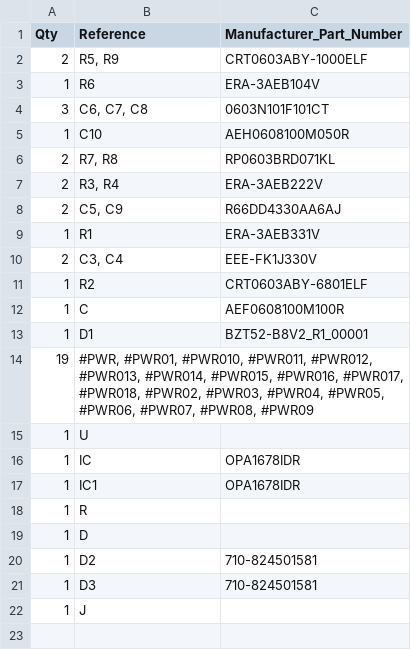
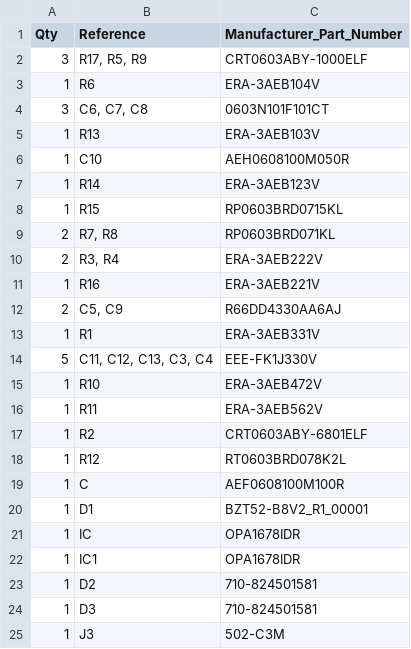
Before and after one commit to MHeis22/P48ElectretMicPCB, a CSV file: ElectretXLRMic_distributor_bom.csv, drawn as a sheet; removed rows and columns are numbered as before the commit, all else as after; the diff names each change by its address in the sheet, - before the commit and + after, or states it on an @@ line.

```diff
--- a/ElectretXLRMic_distributor_bom.csv
+++ b/ElectretXLRMic_distributor_bom.csv
-row 2: 2 | R5, R9 | CRT0603ABY-1000ELF
+row 2: 3 | R17, R5, R9 | CRT0603ABY-1000ELF
+row 5: 1 | R13 | ERA-3AEB103V
+row 7: 1 | R14 | ERA-3AEB123V
+row 8: 1 | R15 | RP0603BRD0715KL
+row 11: 1 | R16 | ERA-3AEB221V
-row 10: 2 | C3, C4 | EEE-FK1J330V
+row 14: 5 | C11, C12, C13, C3, C4 | EEE-FK1J330V
+row 15: 1 | R10 | ERA-3AEB472V
+row 16: 1 | R11 | ERA-3AEB562V
+row 18: 1 | R12 | RT0603BRD078K2L
-row 14: 19 | #PWR, #PWR01, #PWR010, #PWR011, #PWR012, #PWR013, #PWR014, #PWR015, #PWR016, #PWR017, #PWR018, #PWR02, #PWR03, #PWR04, #PWR05, #PWR06, #PWR07, #PWR08, #PWR09
-row 15: 1 | U
-row 18: 1 | R
-row 19: 1 | D
-row 22: 1 | J
+row 25: 1 | J3 | 502-C3M
```
Also changed, not shown: ElectretXLRMic_full_bom.csv, 2 other files.
